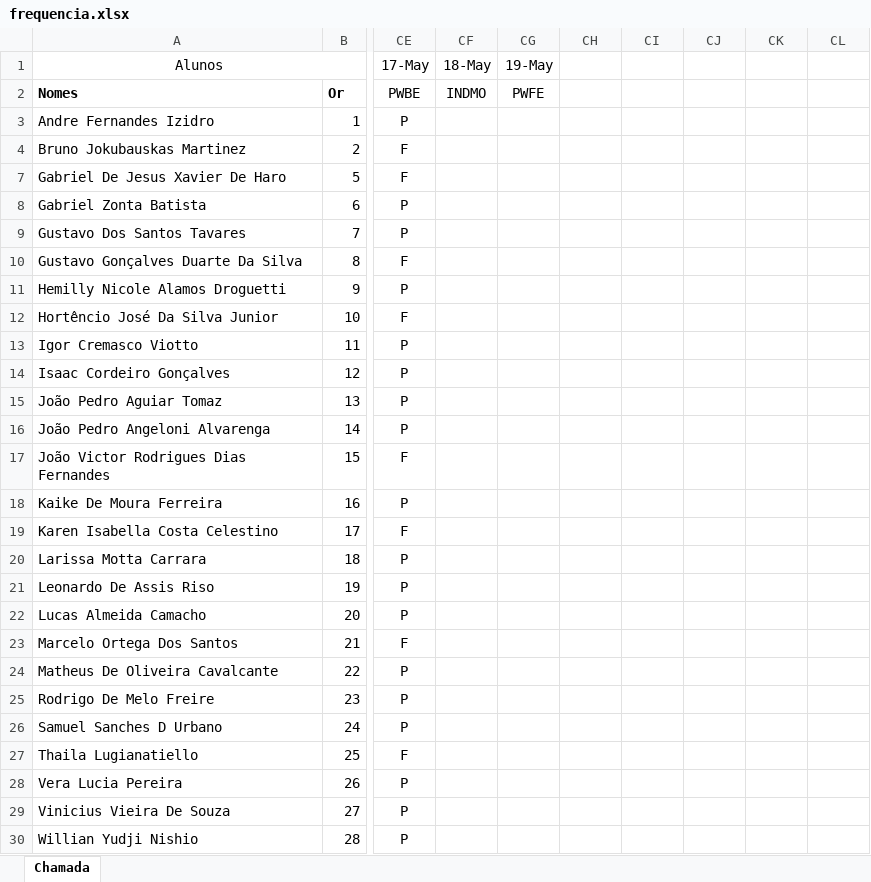
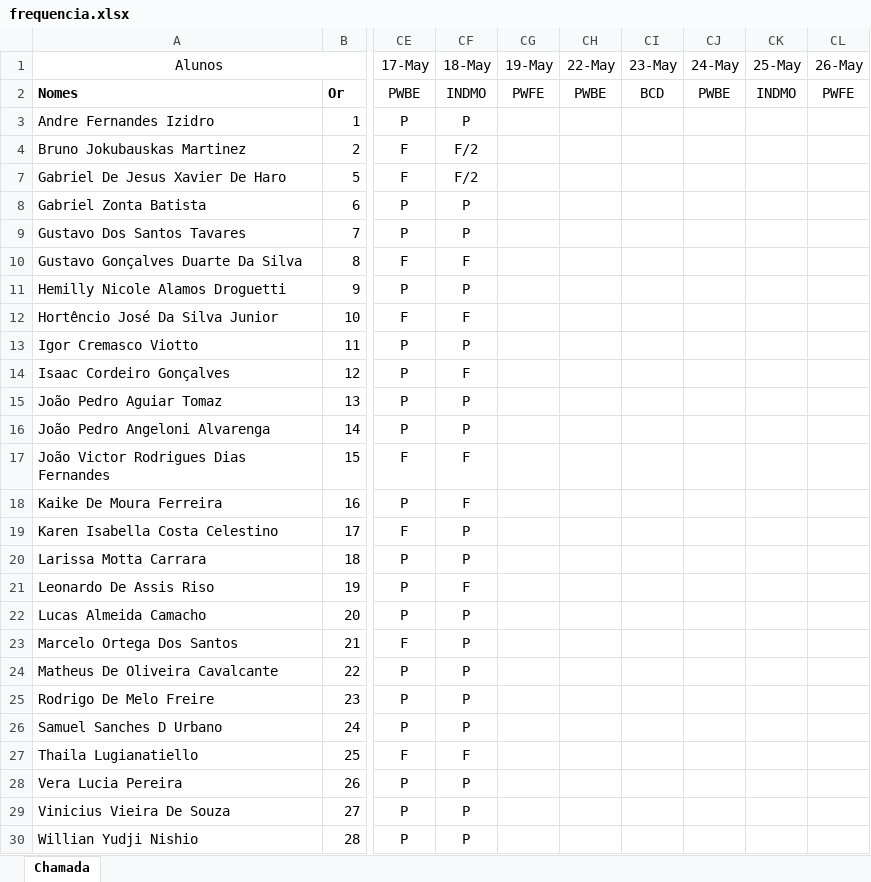
Before and after one commit to Kcioban/DSFork, an Excel workbook: 2des/frequencia.xlsx, sheet Chamada, drawn as a sheet; only a part is shown, gaps mark what is left out; values as stored, in another font and other column widths than the file's, no borders; conditional formats not drawn; the diff covers the shown part only; the diff names each change by its address in the sheet, - before the commit and + after, or states it on an @@ line.

Commit message:
chamada

```diff
--- a/2des/frequencia.xlsx (sheet Chamada)
+++ b/2des/frequencia.xlsx (sheet Chamada)
-CH1: (empty)
+CH1: 22-May
-CI1: (empty)
+CI1: 23-May
-CJ1: (empty)
+CJ1: 24-May
-CK1: (empty)
+CK1: 25-May
-CL1: (empty)
+CL1: 26-May
-CH2 (22-May): (empty)
+CH2 (22-May): PWBE
-CI2 (23-May): (empty)
+CI2 (23-May): BCD
-CJ2 (24-May): (empty)
+CJ2 (24-May): PWBE
-CK2 (25-May): (empty)
+CK2 (25-May): INDMO
-CL2 (26-May): (empty)
+CL2 (26-May): PWFE
-CF3 (18-May): (empty)
+CF3 (18-May): P
-CF4 (18-May): (empty)
+CF4 (18-May): F/2
-CF7 (18-May): (empty)
+CF7 (18-May): F/2
-CF8:CF9 (18-May): (empty)
+CF8:CF9 (18-May): P
-CF10 (18-May): (empty)
+CF10 (18-May): F
-CF11 (18-May): (empty)
+CF11 (18-May): P
-CF12 (18-May): (empty)
+CF12 (18-May): F
-CF13 (18-May): (empty)
+CF13 (18-May): P
-CF14 (18-May): (empty)
+CF14 (18-May): F
-CF15:CF16 (18-May): (empty)
+CF15:CF16 (18-May): P
-CF17:CF18 (18-May): (empty)
+CF17:CF18 (18-May): F
-CF19:CF20 (18-May): (empty)
+CF19:CF20 (18-May): P
-CF21 (18-May): (empty)
+CF21 (18-May): F
-CF22:CF26 (18-May): (empty)
+CF22:CF26 (18-May): P
-CF27 (18-May): (empty)
+CF27 (18-May): F
-CF28:CF30 (18-May): (empty)
+CF28:CF30 (18-May): P
```
Also changed, not shown: 1 edited cell elsewhere in this sheet.
